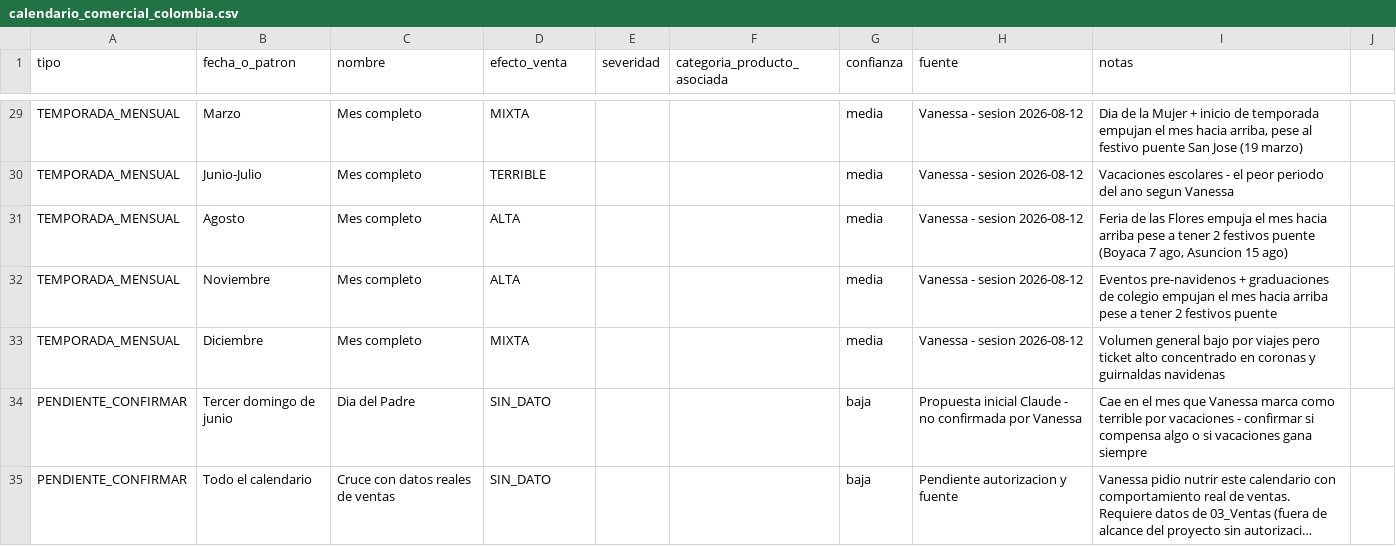
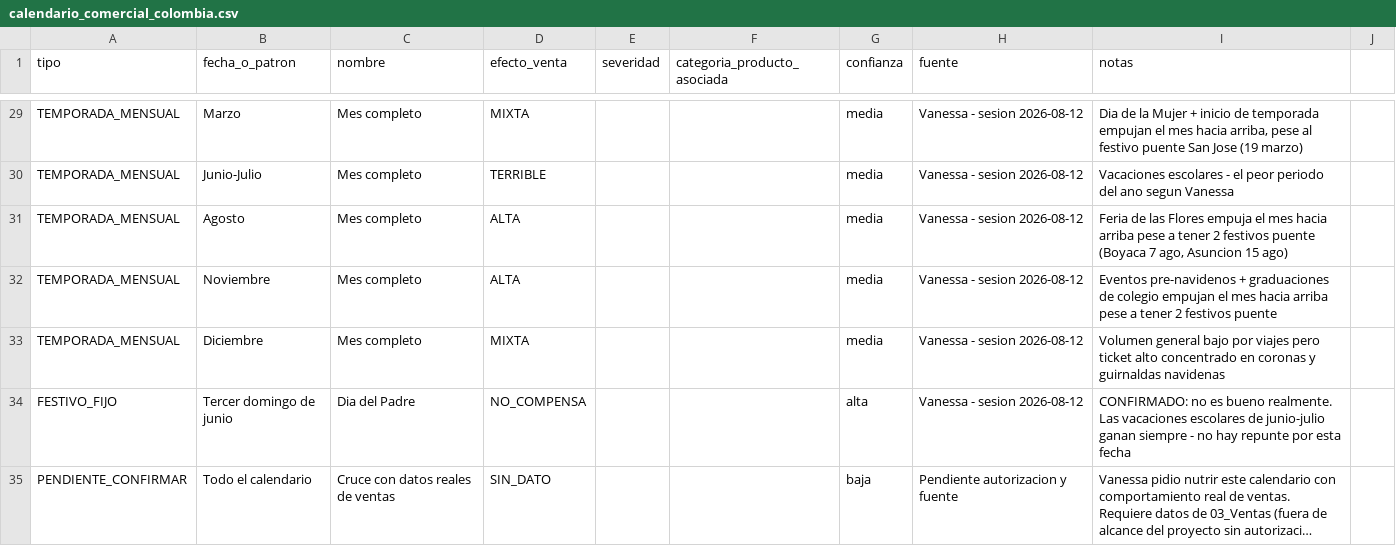
Before and after one commit to vanessakosa/operaciones-planificacion-siembra-dcb, a CSV file: 07-datos/calendario_comercial_colombia.csv, drawn as a sheet; only a part is shown, gaps mark what is left out; long unchanged cells end in …; the diff names each change by its address in the sheet, - before the commit and + after, or states it on an @@ line.

```diff
--- a/07-datos/calendario_comercial_colombia.csv
+++ b/07-datos/calendario_comercial_colombia.csv
-A34 (tipo): PENDIENTE_CONFIRMAR
+A34 (tipo): FESTIVO_FIJO
-D34 (efecto_venta): SIN_DATO
+D34 (efecto_venta): NO_COMPENSA
-G34 (confianza): baja
+G34 (confianza): alta
-H34 (fuente): Propuesta inicial Claude - no confirmada por Vanessa
+H34 (fuente): Vanessa - sesion 2026-08-12
-I34 (notas): Cae en el mes que Vanessa marca como terrible por vacaciones - confirmar si compensa algo o si vacaciones gana siempre
+I34 (notas): CONFIRMADO: no es bueno realmente. Las vacaciones escolares de junio-julio ganan siempre - no hay repunte por esta fecha
```
